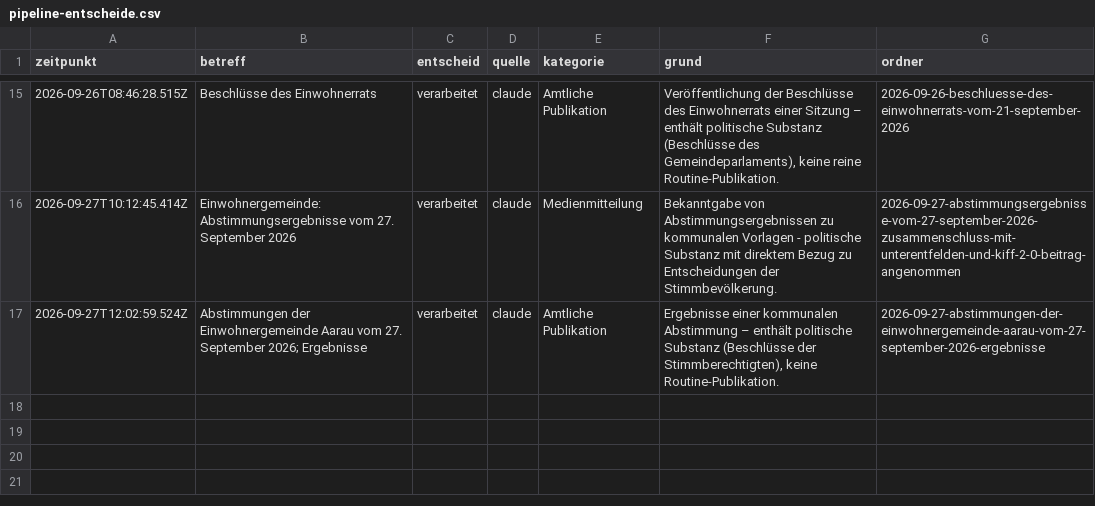
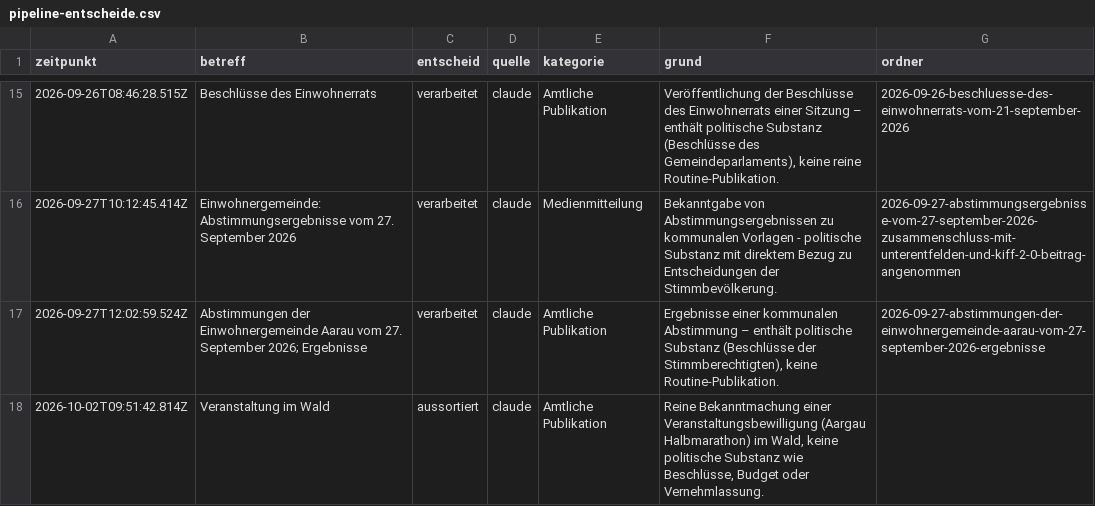
Before and after one commit to NeuralNiffler/5000ratshuus.ch, a CSV file: docs/pipeline-entscheide.csv, drawn as a sheet; only a part is shown, gaps mark what is left out; the diff names each change by its address in the sheet, - before the commit and + after, or states it on an @@ line.

```diff
--- a/docs/pipeline-entscheide.csv
+++ b/docs/pipeline-entscheide.csv
+row 18: 2026-10-02T09:51:42.814Z | Veranstaltung im Wald | aussortiert | claude | Amtliche Publikation | Reine Bekanntmachung einer Veranstaltungsbewilligung (Aargau Halbmarathon) im Wald, keine politische Substanz wie Beschlüsse, Budget oder Vernehmlassung.
```
